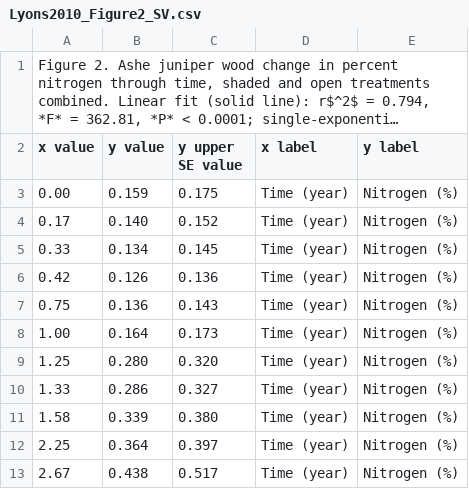
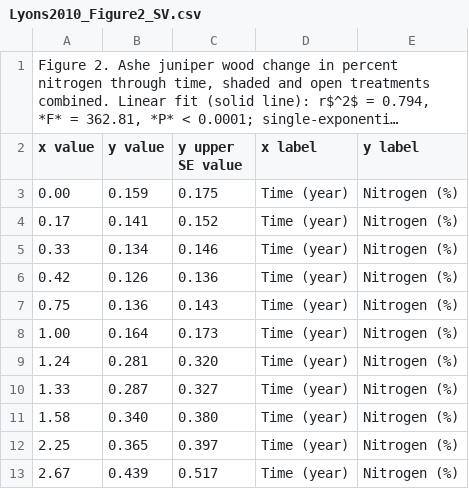
Before and after one commit to ktoddbrown/SoilDRaH, a CSV file: 01_DataRescue/Lyons2010/temp/Lyons2010_Figure2_SV.csv, drawn as a sheet; long unchanged cells end in ….

```diff
--- a/01_DataRescue/Lyons2010/temp/Lyons2010_Figure2_SV.csv
+++ b/01_DataRescue/Lyons2010/temp/Lyons2010_Figure2_SV.csv
@@ -3,4 +3,4 @@ x value,y value,y upper SE value,x label,y label
 0.00,0.159,0.175,Time (year),Nitrogen (%)
-0.17,0.140,0.152,Time (year),Nitrogen (%)
-0.33,0.134,0.145,Time (year),Nitrogen (%)
+0.17,0.141,0.152,Time (year),Nitrogen (%)
+0.33,0.134,0.146,Time (year),Nitrogen (%)
 0.42,0.126,0.136,Time (year),Nitrogen (%)
@@ -8,6 +8,6 @@ x value,y value,y upper SE value,x label,y label
 1.00,0.164,0.173,Time (year),Nitrogen (%)
-1.25,0.280,0.320,Time (year),Nitrogen (%)
-1.33,0.286,0.327,Time (year),Nitrogen (%)
-1.58,0.339,0.380,Time (year),Nitrogen (%)
-2.25,0.364,0.397,Time (year),Nitrogen (%)
-2.67,0.438,0.517,Time (year),Nitrogen (%)
+1.24,0.281,0.320,Time (year),Nitrogen (%)
+1.33,0.287,0.327,Time (year),Nitrogen (%)
+1.58,0.340,0.380,Time (year),Nitrogen (%)
+2.25,0.365,0.397,Time (year),Nitrogen (%)
+2.67,0.439,0.517,Time (year),Nitrogen (%)
```
Also changed, not shown: 01_DataRescue/Lyons2010/temp/Lyons2010_Figure1_SV.csv, 01_DataRescue/Lyons2010/temp/Lyons2010_Figure3_SV.csv, 1 other file.
